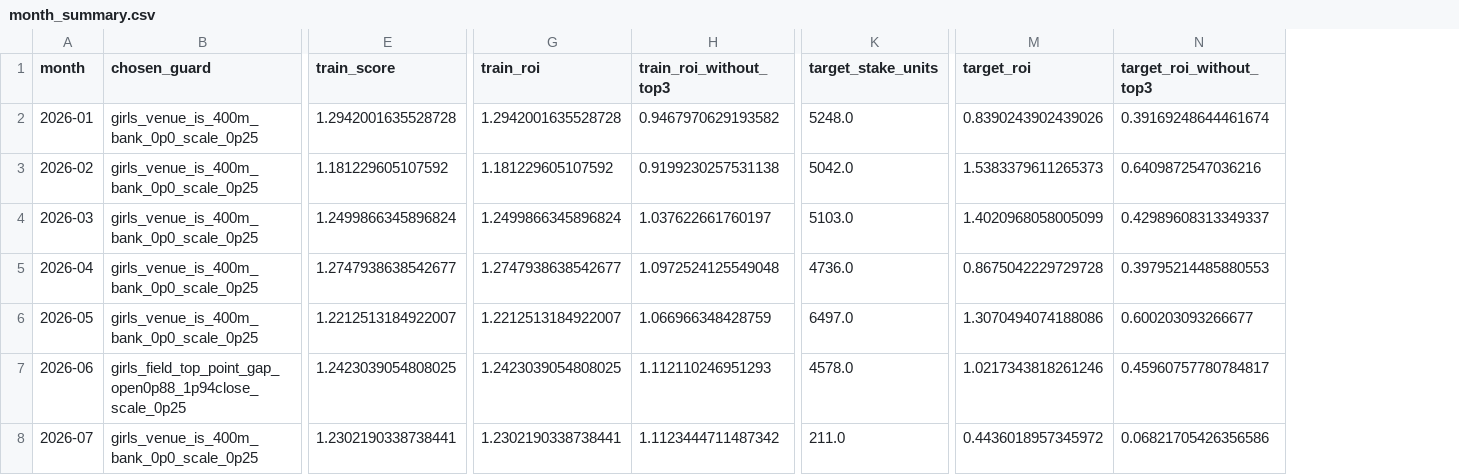
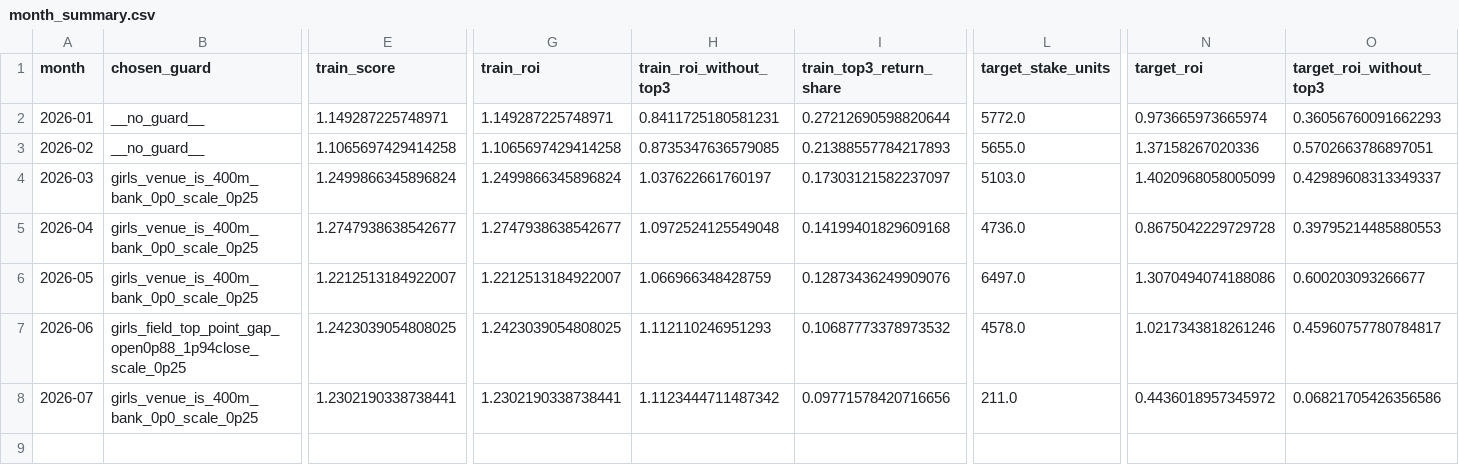
Before and after one commit to t-nonomura/keirin-ai-forward-report, a CSV file: backtest/data/month_summary.csv, drawn as a sheet; only a part is shown, gaps mark what is left out; addresses are those after the commit; the diff covers the shown part only; the diff names each change by its address in the sheet, - before the commit and + after, or states it on an @@ line.

Commit message:
Update girls report to top3 constrained candidate

```diff
--- a/backtest/data/month_summary.csv
+++ b/backtest/data/month_summary.csv
+column I (train_top3_return_share), rows 2-8: 0.27212690598820644 | 0.21388557784217893 | 0.17303121582237097 | 0.14199401829609168 | 0.12873436249909076 | 0.10687773378973532 | 0.09771578420716656
-B2:B3 (chosen_guard): girls_venue_is_400m_bank_0p0_scale_0p25
+B2:B3 (chosen_guard): __no_guard__
-E2 (train_score): 1.2942001635528728
+E2 (train_score): 1.149287225748971
-G2 (train_roi): 1.2942001635528728
+G2 (train_roi): 1.149287225748971
-H2 (train_roi_without_top3): 0.9467970629193582
+H2 (train_roi_without_top3): 0.8411725180581231
-L2 (target_stake_units): 5248.0
+L2 (target_stake_units): 5772.0
-N2 (target_roi): 0.8390243902439026
+N2 (target_roi): 0.973665973665974
-O2 (target_roi_without_top3): 0.39169248644461674
+O2 (target_roi_without_top3): 0.36056760091662293
-E3 (train_score): 1.181229605107592
+E3 (train_score): 1.1065697429414258
-G3 (train_roi): 1.181229605107592
+G3 (train_roi): 1.1065697429414258
-H3 (train_roi_without_top3): 0.9199230257531138
+H3 (train_roi_without_top3): 0.8735347636579085
-L3 (target_stake_units): 5042.0
+L3 (target_stake_units): 5655.0
-N3 (target_roi): 1.5383379611265373
+N3 (target_roi): 1.37158267020336
-O3 (target_roi_without_top3): 0.6409872547036216
+O3 (target_roi_without_top3): 0.5702663786897051
```
Also changed, not shown: 1 edited cell elsewhere in this file, 6 other files.
